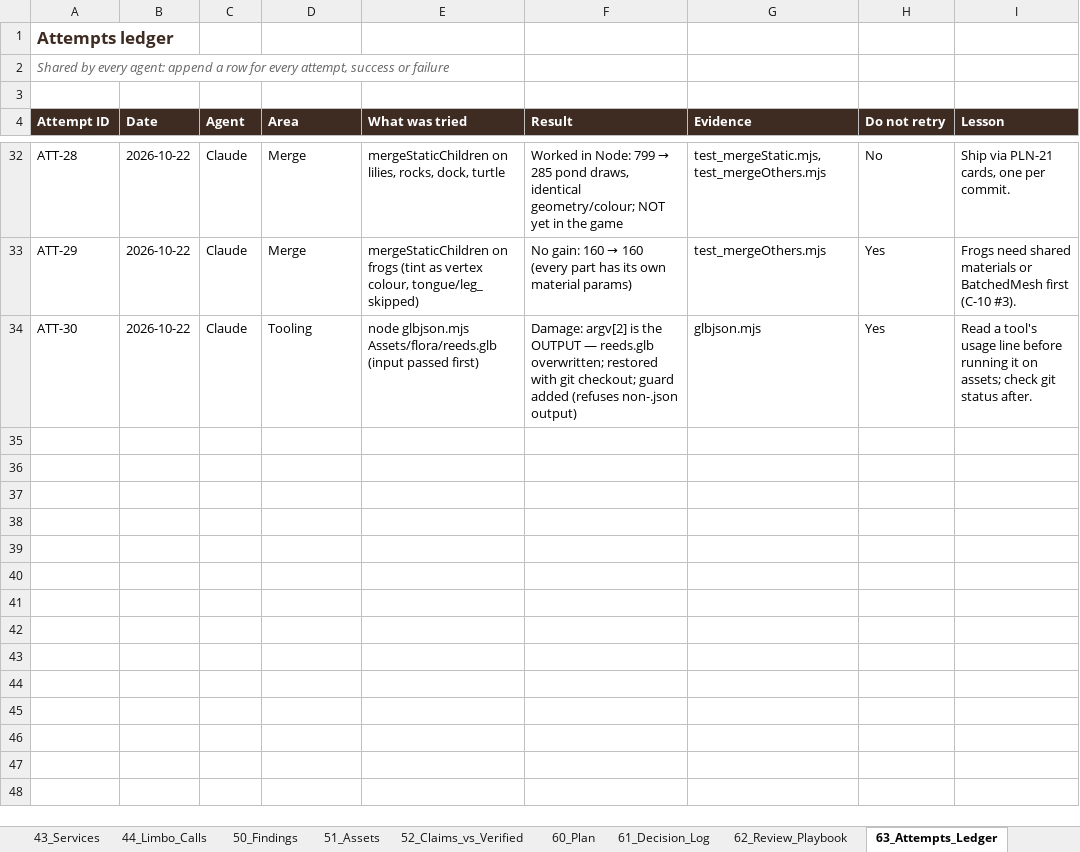
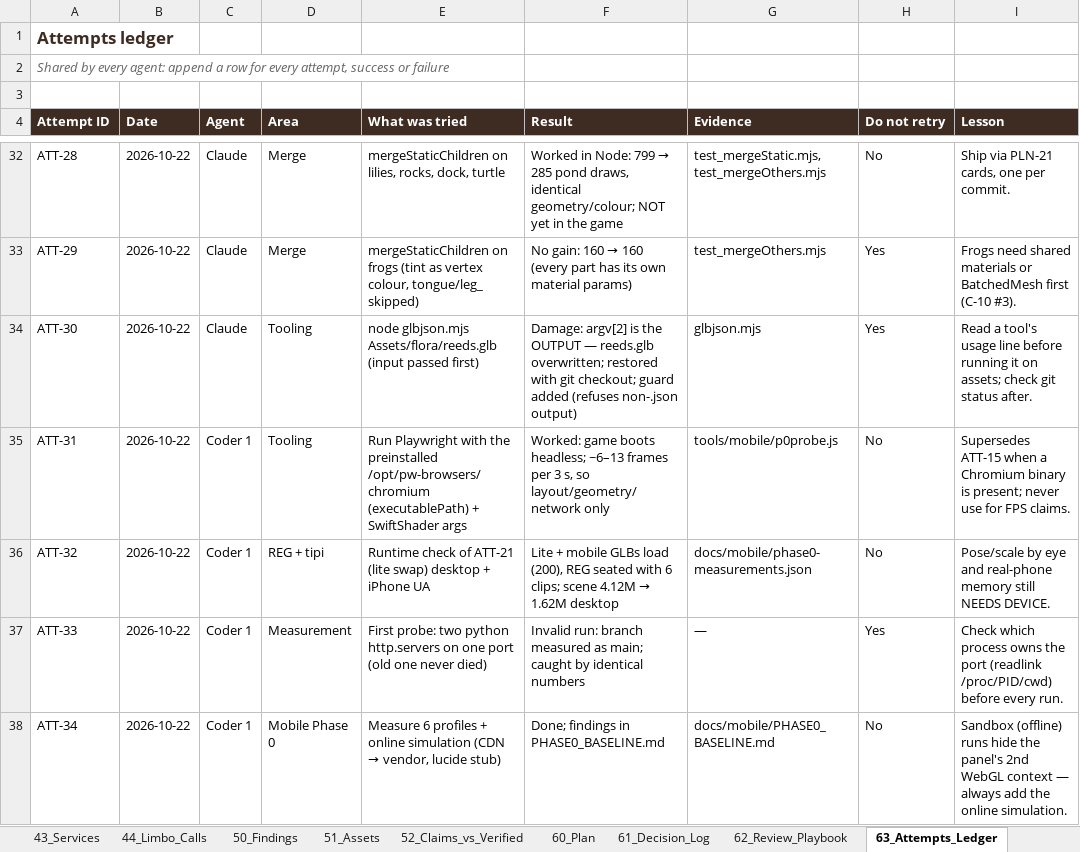
Before and after one commit to dev-ideasoftware-studio/SacredAdventures, an Excel workbook: docs/decision-engine/Decision_Engine.xlsx, sheet 63_Attempts_Ledger, drawn as a sheet; only a part is shown, gaps mark what is left out; values as stored, in another font and other column widths than the file's, no borders; the diff names each change by its address in the sheet, - before the commit and + after, or states it on an @@ line.

```diff
--- a/docs/decision-engine/Decision_Engine.xlsx (sheet 63_Attempts_Ledger)
+++ b/docs/decision-engine/Decision_Engine.xlsx (sheet 63_Attempts_Ledger)
+row 35: ATT-31 | 2026-10-22 | Coder 1 | Tooling | Run Playwright with the preinstalled /opt/pw-browsers/chromium (executablePath) + SwiftShader args | Worked: game boots headless; ~6–13 frames per 3 s, so layout/geometry/network only | tools/mobile/p0probe.js | No | Supersedes ATT-15 when a Chromium binary is present; never use for FPS claims.
+row 36: ATT-32 | 2026-10-22 | Coder 1 | REG + tipi | Runtime check of ATT-21 (lite swap) desktop + iPhone UA | Lite + mobile GLBs load (200), REG seated with 6 clips; scene 4.12M → 1.62M desktop | docs/mobile/phase0-measurements.json | No | Pose/scale by eye and real-phone memory still NEEDS DEVICE.
+row 37: ATT-33 | 2026-10-22 | Coder 1 | Measurement | First probe: two python http.servers on one port (old one never died) | Invalid run: branch measured as main; caught by identical numbers | — | Yes | Check which process owns the port (readlink /proc/PID/cwd) before every run.
+row 38: ATT-34 | 2026-10-22 | Coder 1 | Mobile Phase 0 | Measure 6 profiles + online simulation (CDN → vendor, lucide stub) | Done; findings in PHASE0_BASELINE.md | docs/mobile/PHASE0_BASELINE.md | No | Sandbox (offline) runs hide the panel's 2nd WebGL context — always add the online simulation.
```
Also changed, not shown: sheet 40_Connections, sheet 44_Limbo_Calls, sheet 60_Plan, sheet 70_Session_Log, sheet 30_Modules, sheet 10_System, 4 more sheets, 3 other files.
